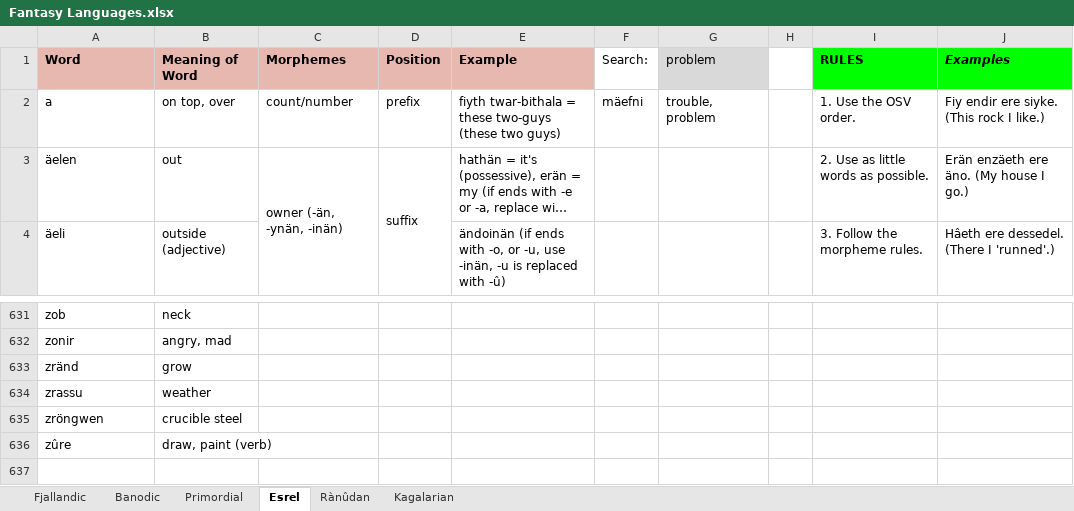
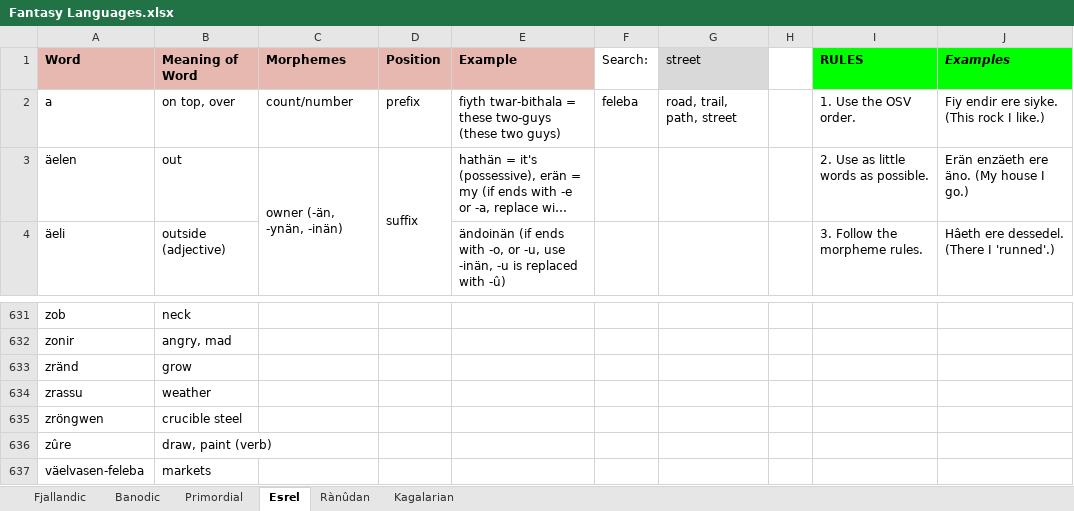
Before and after one commit to Oneo64/Auldworlde, an Excel workbook: Conlangs/Fantasy Languages.xlsx, sheet Esrel, drawn as a sheet; only a part is shown, gaps mark what is left out; long unchanged cells end in …; values as stored, in another font and other column widths than the file's, no borders; charts and pictures not drawn; the diff names each change by its address in the sheet, - before the commit and + after, or states it on an @@ line.

```diff
--- a/Conlangs/Fantasy Languages.xlsx (sheet Esrel)
+++ b/Conlangs/Fantasy Languages.xlsx (sheet Esrel)
-G1: problem
+G1: street
-F2 (Search:): mäefni
+F2 (Search:): feleba
-G2 (street): trouble, problem
+G2 (street): road, trail, path, street
+row 637: väelvasen-feleba | markets
```
Also changed, not shown: sheet Fjallandic, sheet Primordial, sheet Rànûdan.
